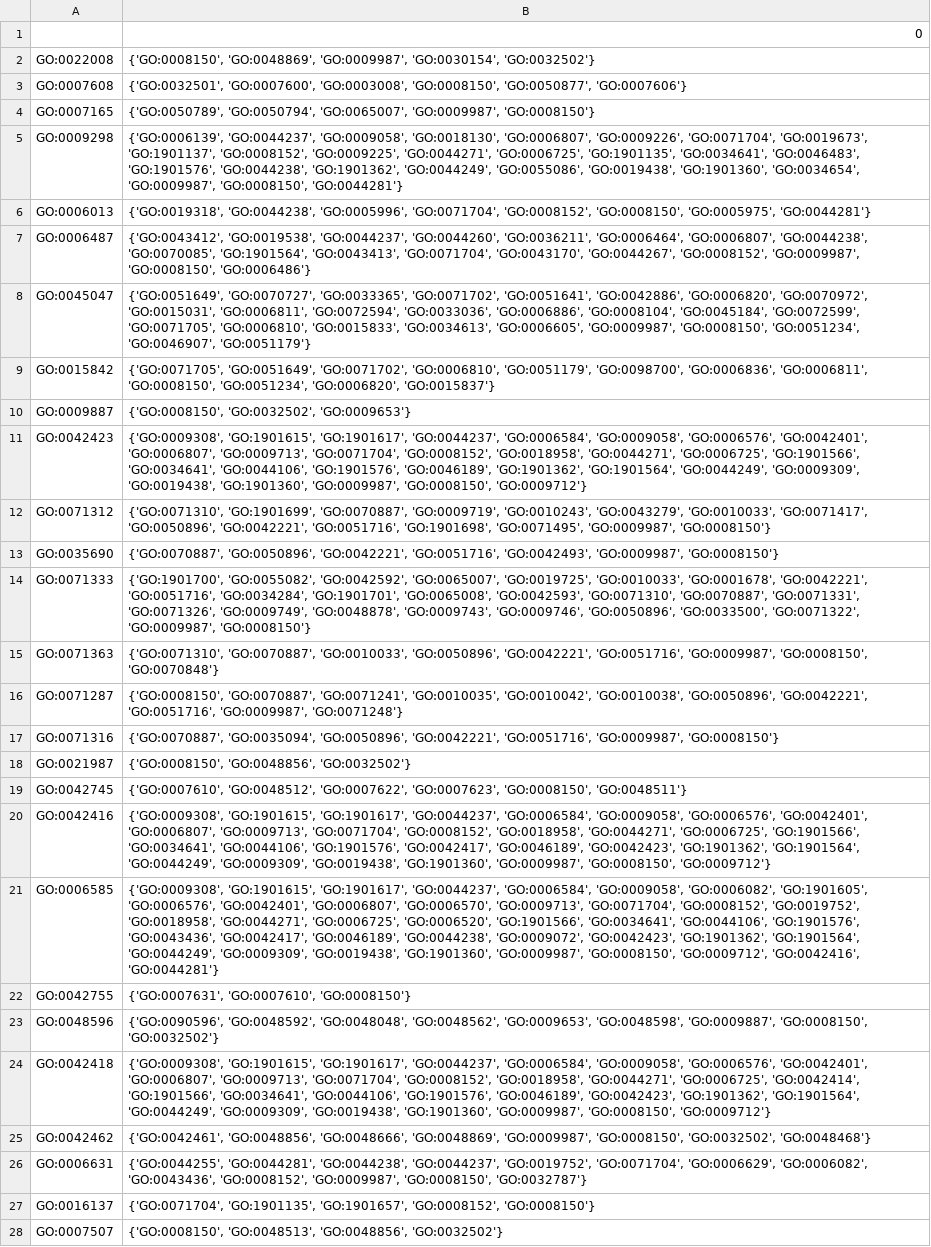
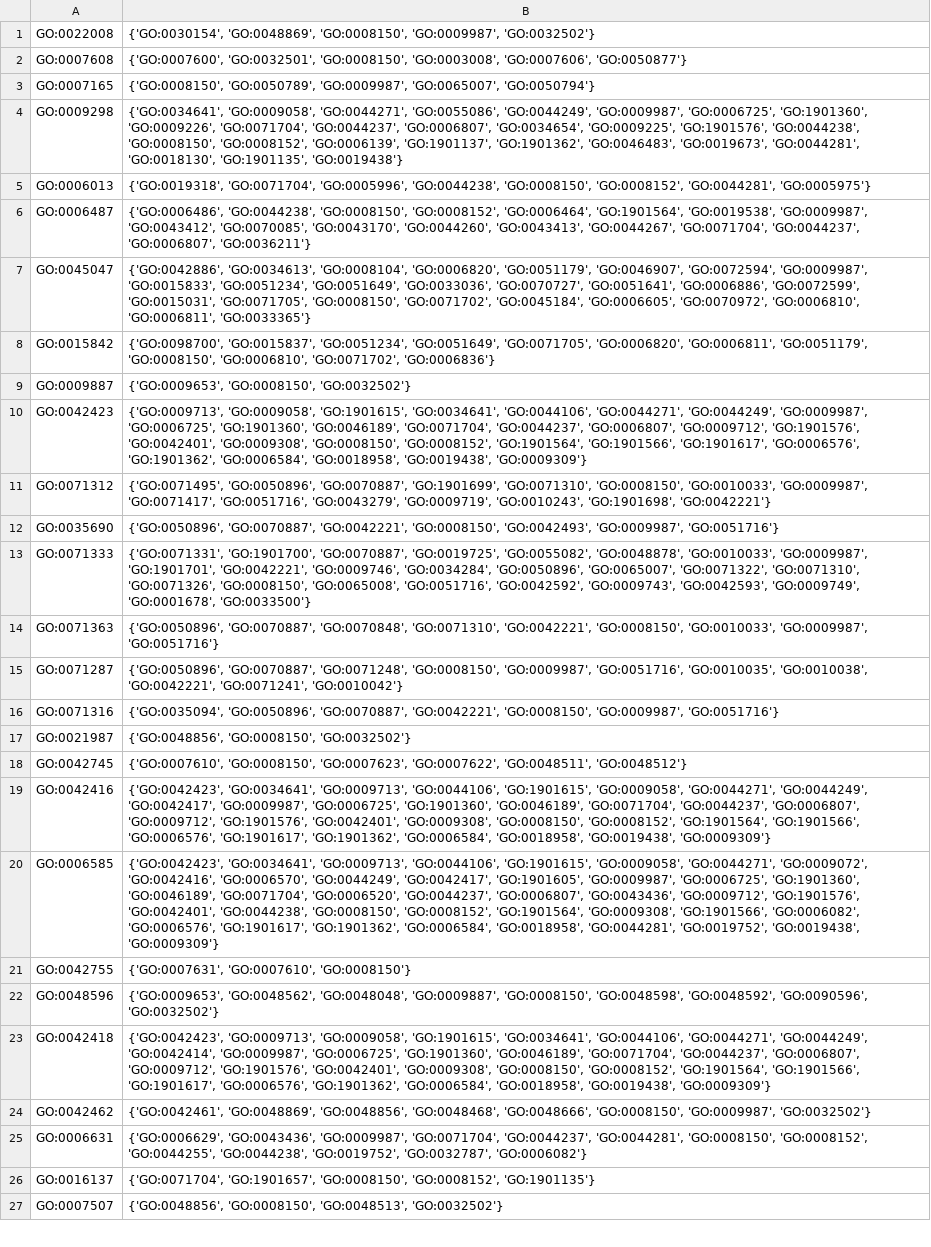
Before and after one commit to ChristinaAndrinopoyloy/BiotechnologyProject, a CSV file: MERGED/UNIQUE/Olfactory_balb/biological_process.csv, drawn as a sheet; only a part is shown; removed rows and columns are numbered as before the commit, all else as after; the diff covers the shown part only; the diff names each change by its address in the sheet, - before the commit and + after, or states it on an @@ line.

```diff
--- a/MERGED/UNIQUE/Olfactory_balb/biological_process.csv
+++ b/MERGED/UNIQUE/Olfactory_balb/biological_process.csv
-row 1:  | 0
-B1: {'GO:0008150', 'GO:0048869', 'GO:0009987', 'GO:0030154', 'GO:0032502'}
+B1: {'GO:0030154', 'GO:0048869', 'GO:0008150', 'GO:0009987', 'GO:0032502'}
-B2: {'GO:0032501', 'GO:0007600', 'GO:0003008', 'GO:0008150', 'GO:0050877', 'GO:0007606'}
+B2: {'GO:0007600', 'GO:0032501', 'GO:0008150', 'GO:0003008', 'GO:0007606', 'GO:0050877'}
-B3: {'GO:0050789', 'GO:0050794', 'GO:0065007', 'GO:0009987', 'GO:0008150'}
+B3: {'GO:0008150', 'GO:0050789', 'GO:0009987', 'GO:0065007', 'GO:0050794'}
-B4: {'GO:0006139', 'GO:0044237', 'GO:0009058', 'GO:0018130', 'GO:0006807', 'GO:0009226', 'GO:0071704', 'GO:0019673', 'GO:1901137', 'GO:0008152', 'GO:0009225', 'GO:0044271', 'GO:0006725', 'GO:1901135', 'GO:0034641', 'GO:0046483', 'GO:1901576', 'GO:0044238', 'GO:1901362', 'GO:0044249', 'GO:0055086', 'GO:0019438', 'GO:1901360', 'GO:0034654', 'GO:0009987', 'GO:0008150', 'GO:0044281'}
+B4: {'GO:0034641', 'GO:0009058', 'GO:0044271', 'GO:0055086', 'GO:0044249', 'GO:0009987', 'GO:0006725', 'GO:1901360', 'GO:0009226', 'GO:0071704', 'GO:0044237', 'GO:0006807', 'GO:0034654', 'GO:0009225', 'GO:1901576', 'GO:0044238', 'GO:0008150', 'GO:0008152', 'GO:0006139', 'GO:1901137', 'GO:1901362', 'GO:0046483', 'GO:0019673', 'GO:0044281', 'GO:0018130', 'GO:1901135', 'GO:0019438'}
-B5: {'GO:0019318', 'GO:0044238', 'GO:0005996', 'GO:0071704', 'GO:0008152', 'GO:0008150', 'GO:0005975', 'GO:0044281'}
+B5: {'GO:0019318', 'GO:0071704', 'GO:0005996', 'GO:0044238', 'GO:0008150', 'GO:0008152', 'GO:0044281', 'GO:0005975'}
-B6: {'GO:0043412', 'GO:0019538', 'GO:0044237', 'GO:0044260', 'GO:0036211', 'GO:0006464', 'GO:0006807', 'GO:0044238', 'GO:0070085', 'GO:1901564', 'GO:0043413', 'GO:0071704', 'GO:0043170', 'GO:0044267', 'GO:0008152', 'GO:0009987', 'GO:0008150', 'GO:0006486'}
+B6: {'GO:0006486', 'GO:0044238', 'GO:0008150', 'GO:0008152', 'GO:0006464', 'GO:1901564', 'GO:0019538', 'GO:0009987', 'GO:0043412', 'GO:0070085', 'GO:0043170', 'GO:0044260', 'GO:0043413', 'GO:0044267', 'GO:0071704', 'GO:0044237', 'GO:0006807', 'GO:0036211'}
-B7: {'GO:0051649', 'GO:0070727', 'GO:0033365', 'GO:0071702', 'GO:0051641', 'GO:0042886', 'GO:0006820', 'GO:0070972', 'GO:0015031', 'GO:0006811', 'GO:0072594', 'GO:0033036', 'GO:0006886', 'GO:0008104', 'GO:0045184', 'GO:0072599', 'GO:0071705', 'GO:0006810', 'GO:0015833', 'GO:0034613', 'GO:0006605', 'GO:0009987', 'GO:0008150', 'GO:0051234', 'GO:0046907', 'GO:0051179'}
+B7: {'GO:0042886', 'GO:0034613', 'GO:0008104', 'GO:0006820', 'GO:0051179', 'GO:0046907', 'GO:0072594', 'GO:0009987', 'GO:0015833', 'GO:0051234', 'GO:0051649', 'GO:0033036', 'GO:0070727', 'GO:0051641', 'GO:0006886', 'GO:0072599', 'GO:0015031', 'GO:0071705', 'GO:0008150', 'GO:0071702', 'GO:0045184', 'GO:0006605', 'GO:0070972', 'GO:0006810', 'GO:0006811', 'GO:0033365'}
-B8: {'GO:0071705', 'GO:0051649', 'GO:0071702', 'GO:0006810', 'GO:0051179', 'GO:0098700', 'GO:0006836', 'GO:0006811', 'GO:0008150', 'GO:0051234', 'GO:0006820', 'GO:0015837'}
+B8: {'GO:0098700', 'GO:0015837', 'GO:0051234', 'GO:0051649', 'GO:0071705', 'GO:0006820', 'GO:0006811', 'GO:0051179', 'GO:0008150', 'GO:0006810', 'GO:0071702', 'GO:0006836'}
-B9: {'GO:0008150', 'GO:0032502', 'GO:0009653'}
+B9: {'GO:0009653', 'GO:0008150', 'GO:0032502'}
-B10: {'GO:0009308', 'GO:1901615', 'GO:1901617', 'GO:0044237', 'GO:0006584', 'GO:0009058', 'GO:0006576', 'GO:0042401', 'GO:0006807', 'GO:0009713', 'GO:0071704', 'GO:0008152', 'GO:0018958', 'GO:0044271', 'GO:0006725', 'GO:1901566', 'GO:0034641', 'GO:0044106', 'GO:1901576', 'GO:0046189', 'GO:1901362', 'GO:1901564', 'GO:0044249', 'GO:0009309', 'GO:0019438', 'GO:1901360', 'GO:0009987', 'GO:0008150', 'GO:0009712'}
+B10: {'GO:0009713', 'GO:0009058', 'GO:1901615', 'GO:0034641', 'GO:0044106', 'GO:0044271', 'GO:0044249', 'GO:0009987', 'GO:0006725', 'GO:1901360', 'GO:0046189', 'GO:0071704', 'GO:0044237', 'GO:0006807', 'GO:0009712', 'GO:1901576', 'GO:0042401', 'GO:0009308', 'GO:0008150', 'GO:0008152', 'GO:1901564', 'GO:1901566', 'GO:1901617', 'GO:0006576', 'GO:1901362', 'GO:0006584', 'GO:0018958', 'GO:0019438', 'GO:0009309'}
-B11: {'GO:0071310', 'GO:1901699', 'GO:0070887', 'GO:0009719', 'GO:0010243', 'GO:0043279', 'GO:0010033', 'GO:0071417', 'GO:0050896', 'GO:0042221', 'GO:0051716', 'GO:1901698', 'GO:0071495', 'GO:0009987', 'GO:0008150'}
+B11: {'GO:0071495', 'GO:0050896', 'GO:0070887', 'GO:1901699', 'GO:0071310', 'GO:0008150', 'GO:0010033', 'GO:0009987', 'GO:0071417', 'GO:0051716', 'GO:0043279', 'GO:0009719', 'GO:0010243', 'GO:1901698', 'GO:0042221'}
-B12: {'GO:0070887', 'GO:0050896', 'GO:0042221', 'GO:0051716', 'GO:0042493', 'GO:0009987', 'GO:0008150'}
+B12: {'GO:0050896', 'GO:0070887', 'GO:0042221', 'GO:0008150', 'GO:0042493', 'GO:0009987', 'GO:0051716'}
-B13: {'GO:1901700', 'GO:0055082', 'GO:0042592', 'GO:0065007', 'GO:0019725', 'GO:0010033', 'GO:0001678', 'GO:0042221', 'GO:0051716', 'GO:0034284', 'GO:1901701', 'GO:0065008', 'GO:0042593', 'GO:0071310', 'GO:0070887', 'GO:0071331', 'GO:0071326', 'GO:0009749', 'GO:0048878', 'GO:0009743', 'GO:0009746', 'GO:0050896', 'GO:0033500', 'GO:0071322', 'GO:0009987', 'GO:0008150'}
+B13: {'GO:0071331', 'GO:1901700', 'GO:0070887', 'GO:0019725', 'GO:0055082', 'GO:0048878', 'GO:0010033', 'GO:0009987', 'GO:1901701', 'GO:0042221', 'GO:0009746', 'GO:0034284', 'GO:0050896', 'GO:0065007', 'GO:0071322', 'GO:0071310', 'GO:0071326', 'GO:0008150', 'GO:0065008', 'GO:0051716', 'GO:0042592', 'GO:0009743', 'GO:0042593', 'GO:0009749', 'GO:0001678', 'GO:0033500'}
-B14: {'GO:0071310', 'GO:0070887', 'GO:0010033', 'GO:0050896', 'GO:0042221', 'GO:0051716', 'GO:0009987', 'GO:0008150', 'GO:0070848'}
+B14: {'GO:0050896', 'GO:0070887', 'GO:0070848', 'GO:0071310', 'GO:0042221', 'GO:0008150', 'GO:0010033', 'GO:0009987', 'GO:0051716'}
-B15: {'GO:0008150', 'GO:0070887', 'GO:0071241', 'GO:0010035', 'GO:0010042', 'GO:0010038', 'GO:0050896', 'GO:0042221', 'GO:0051716', 'GO:0009987', 'GO:0071248'}
+B15: {'GO:0050896', 'GO:0070887', 'GO:0071248', 'GO:0008150', 'GO:0009987', 'GO:0051716', 'GO:0010035', 'GO:0010038', 'GO:0042221', 'GO:0071241', 'GO:0010042'}
-B16: {'GO:0070887', 'GO:0035094', 'GO:0050896', 'GO:0042221', 'GO:0051716', 'GO:0009987', 'GO:0008150'}
+B16: {'GO:0035094', 'GO:0050896', 'GO:0070887', 'GO:0042221', 'GO:0008150', 'GO:0009987', 'GO:0051716'}
-B17: {'GO:0008150', 'GO:0048856', 'GO:0032502'}
+B17: {'GO:0048856', 'GO:0008150', 'GO:0032502'}
-B18: {'GO:0007610', 'GO:0048512', 'GO:0007622', 'GO:0007623', 'GO:0008150', 'GO:0048511'}
+B18: {'GO:0007610', 'GO:0008150', 'GO:0007623', 'GO:0007622', 'GO:0048511', 'GO:0048512'}
-B19: {'GO:0009308', 'GO:1901615', 'GO:1901617', 'GO:0044237', 'GO:0006584', 'GO:0009058', 'GO:0006576', 'GO:0042401', 'GO:0006807', 'GO:0009713', 'GO:0071704', 'GO:0008152', 'GO:0018958', 'GO:0044271', 'GO:0006725', 'GO:1901566', 'GO:0034641', 'GO:0044106', 'GO:1901576', 'GO:0042417', 'GO:0046189', 'GO:0042423', 'GO:1901362', 'GO:1901564', 'GO:0044249', 'GO:0009309', 'GO:0019438', 'GO:1901360', 'GO:0009987', 'GO:0008150', 'GO:0009712'}
+B19: {'GO:0042423', 'GO:0034641', 'GO:0009713', 'GO:0044106', 'GO:1901615', 'GO:0009058', 'GO:0044271', 'GO:0044249', 'GO:0042417', 'GO:0009987', 'GO:0006725', 'GO:1901360', 'GO:0046189', 'GO:0071704', 'GO:0044237', 'GO:0006807', 'GO:0009712', 'GO:1901576', 'GO:0042401', 'GO:0009308', 'GO:0008150', 'GO:0008152', 'GO:1901564', 'GO:1901566', 'GO:0006576', 'GO:1901617', 'GO:1901362', 'GO:0006584', 'GO:0018958', 'GO:0019438', 'GO:0009309'}
-B20: {'GO:0009308', 'GO:1901615', 'GO:1901617', 'GO:0044237', 'GO:0006584', 'GO:0009058', 'GO:0006082', 'GO:1901605', 'GO:0006576', 'GO:0042401', 'GO:0006807', 'GO:0006570', 'GO:0009713', 'GO:0071704', 'GO:0008152', 'GO:0019752', 'GO:0018958', 'GO:0044271', 'GO:0006725', 'GO:0006520', 'GO:1901566', 'GO:0034641', 'GO:0044106', 'GO:1901576', 'GO:0043436', 'GO:0042417', 'GO:0046189', 'GO:0044238', 'GO:0009072', 'GO:0042423', 'GO:1901362', 'GO:1901564', 'GO:0044249', 'GO:0009309', 'GO:0019438', 'GO:1901360', 'GO:0009987', 'GO:0008150', 'GO:0009712', 'GO:0042416', 'GO:0044281'}
+B20: {'GO:0042423', 'GO:0034641', 'GO:0009713', 'GO:0044106', 'GO:1901615', 'GO:0009058', 'GO:0044271', 'GO:0009072', 'GO:0042416', 'GO:0006570', 'GO:0044249', 'GO:0042417', 'GO:1901605', 'GO:0009987', 'GO:0006725', 'GO:1901360', 'GO:0046189', 'GO:0071704', 'GO:0006520', 'GO:0044237', 'GO:0006807', 'GO:0043436', 'GO:0009712', 'GO:1901576', 'GO:0042401', 'GO:0044238', 'GO:0008150', 'GO:0008152', 'GO:1901564', 'GO:0009308', 'GO:1901566', 'GO:0006082', 'GO:0006576', 'GO:1901617', 'GO:1901362', 'GO:0006584', 'GO:0018958', 'GO:0044281', 'GO:0019752', 'GO:0019438', 'GO:0009309'}
-B22: {'GO:0090596', 'GO:0048592', 'GO:0048048', 'GO:0048562', 'GO:0009653', 'GO:0048598', 'GO:0009887', 'GO:0008150', 'GO:0032502'}
+B22: {'GO:0009653', 'GO:0048562', 'GO:0048048', 'GO:0009887', 'GO:0008150', 'GO:0048598', 'GO:0048592', 'GO:0090596', 'GO:0032502'}
-B23: {'GO:0009308', 'GO:1901615', 'GO:1901617', 'GO:0044237', 'GO:0006584', 'GO:0009058', 'GO:0006576', 'GO:0042401', 'GO:0006807', 'GO:0009713', 'GO:0071704', 'GO:0008152', 'GO:0018958', 'GO:0044271', 'GO:0006725', 'GO:0042414', 'GO:1901566', 'GO:0034641', 'GO:0044106', 'GO:1901576', 'GO:0046189', 'GO:0042423', 'GO:1901362', 'GO:1901564', 'GO:0044249', 'GO:0009309', 'GO:0019438', 'GO:1901360', 'GO:0009987', 'GO:0008150', 'GO:0009712'}
+B23: {'GO:0042423', 'GO:0009713', 'GO:0009058', 'GO:1901615', 'GO:0034641', 'GO:0044106', 'GO:0044271', 'GO:0044249', 'GO:0042414', 'GO:0009987', 'GO:0006725', 'GO:1901360', 'GO:0046189', 'GO:0071704', 'GO:0044237', 'GO:0006807', 'GO:0009712', 'GO:1901576', 'GO:0042401', 'GO:0009308', 'GO:0008150', 'GO:0008152', 'GO:1901564', 'GO:1901566', 'GO:1901617', 'GO:0006576', 'GO:1901362', 'GO:0006584', 'GO:0018958', 'GO:0019438', 'GO:0009309'}
-B24: {'GO:0042461', 'GO:0048856', 'GO:0048666', 'GO:0048869', 'GO:0009987', 'GO:0008150', 'GO:0032502', 'GO:0048468'}
+B24: {'GO:0042461', 'GO:0048869', 'GO:0048856', 'GO:0048468', 'GO:0048666', 'GO:0008150', 'GO:0009987', 'GO:0032502'}
-B25: {'GO:0044255', 'GO:0044281', 'GO:0044238', 'GO:0044237', 'GO:0019752', 'GO:0071704', 'GO:0006629', 'GO:0006082', 'GO:0043436', 'GO:0008152', 'GO:0009987', 'GO:0008150', 'GO:0032787'}
+B25: {'GO:0006629', 'GO:0043436', 'GO:0009987', 'GO:0071704', 'GO:0044237', 'GO:0044281', 'GO:0008150', 'GO:0008152', 'GO:0044255', 'GO:0044238', 'GO:0019752', 'GO:0032787', 'GO:0006082'}
-B26: {'GO:0071704', 'GO:1901135', 'GO:1901657', 'GO:0008152', 'GO:0008150'}
+B26: {'GO:0071704', 'GO:1901657', 'GO:0008150', 'GO:0008152', 'GO:1901135'}
-B27: {'GO:0008150', 'GO:0048513', 'GO:0048856', 'GO:0032502'}
+B27: {'GO:0048856', 'GO:0008150', 'GO:0048513', 'GO:0032502'}
```
Also changed, not shown: 43 edited cells elsewhere in this file, MERGED/UNIQUE/Olfactory_balb/cellular_component.csv, MERGED/UNIQUE/Olfactory_balb/molecular_function.csv, 11 other files.
